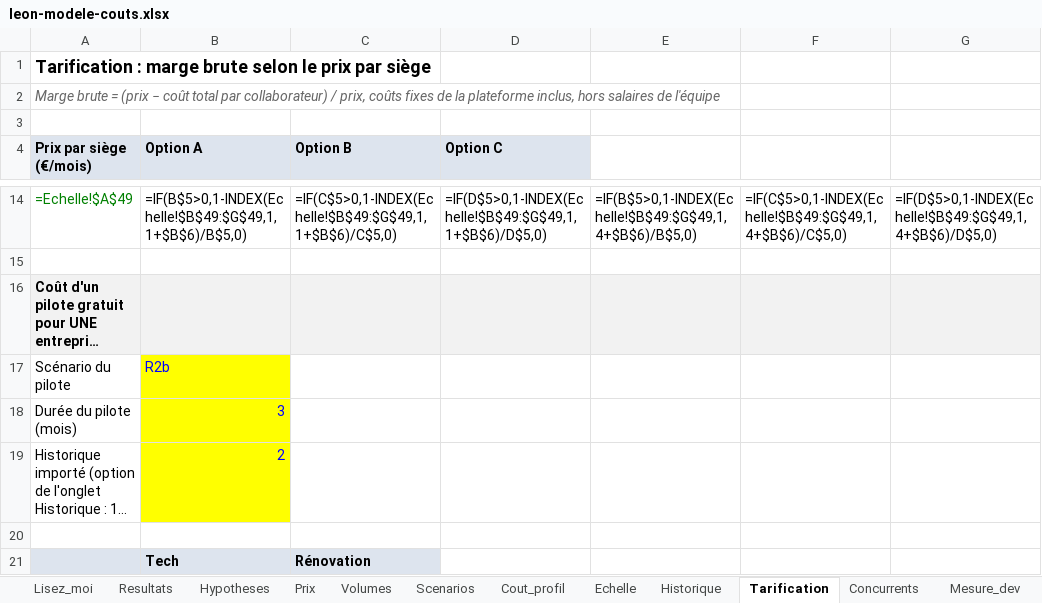
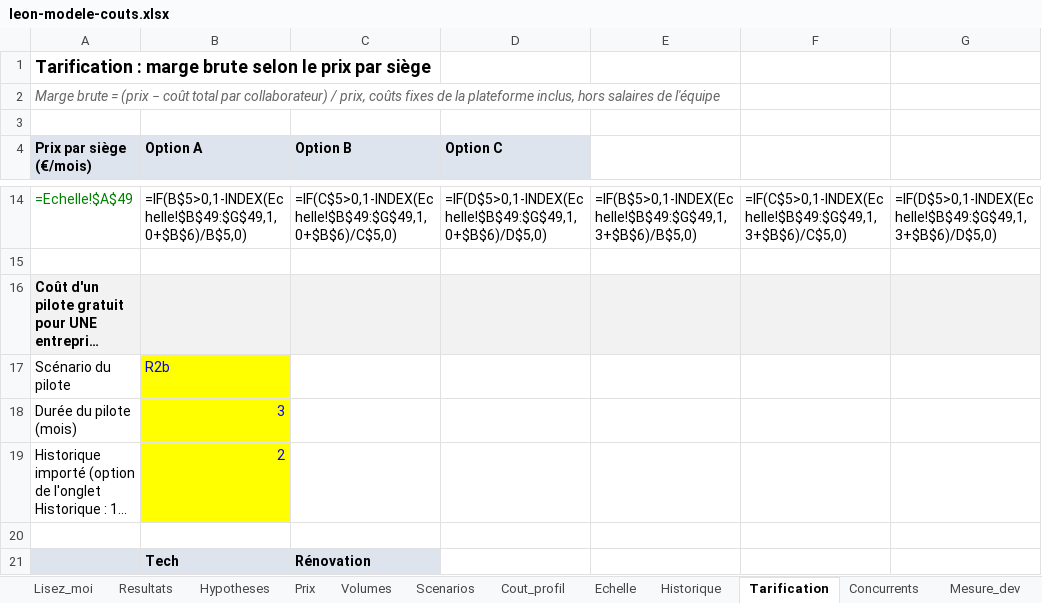
Before and after one commit to DavSperling/leon, an Excel workbook: docs/etudes/couts-2026-10/leon-modele-couts.xlsx, sheet Tarification, drawn as a sheet; only a part is shown, gaps mark what is left out; long unchanged cells end in …; values as stored, in another font and other column widths than the file's, no borders; formulas without a stored value are shown as written; the diff covers the shown part only; the diff names each change by its address in the sheet, - before the commit and + after, or states it on an @@ line.

```diff
--- a/docs/etudes/couts-2026-10/leon-modele-couts.xlsx (sheet Tarification)
+++ b/docs/etudes/couts-2026-10/leon-modele-couts.xlsx (sheet Tarification)
-B14 (Option A): =IF(B$5>0,1-INDEX(Echelle!$B$49:$G$49,1,1+$B$6)/B$5,0)
+B14 (Option A): =IF(B$5>0,1-INDEX(Echelle!$B$49:$G$49,1,0+$B$6)/B$5,0)
-C14 (Option B): =IF(C$5>0,1-INDEX(Echelle!$B$49:$G$49,1,1+$B$6)/C$5,0)
+C14 (Option B): =IF(C$5>0,1-INDEX(Echelle!$B$49:$G$49,1,0+$B$6)/C$5,0)
-D14 (Option C): =IF(D$5>0,1-INDEX(Echelle!$B$49:$G$49,1,1+$B$6)/D$5,0)
+D14 (Option C): =IF(D$5>0,1-INDEX(Echelle!$B$49:$G$49,1,0+$B$6)/D$5,0)
-E14: =IF(B$5>0,1-INDEX(Echelle!$B$49:$G$49,1,4+$B$6)/B$5,0)
+E14: =IF(B$5>0,1-INDEX(Echelle!$B$49:$G$49,1,3+$B$6)/B$5,0)
-F14: =IF(C$5>0,1-INDEX(Echelle!$B$49:$G$49,1,4+$B$6)/C$5,0)
+F14: =IF(C$5>0,1-INDEX(Echelle!$B$49:$G$49,1,3+$B$6)/C$5,0)
-G14: =IF(D$5>0,1-INDEX(Echelle!$B$49:$G$49,1,4+$B$6)/D$5,0)
+G14: =IF(D$5>0,1-INDEX(Echelle!$B$49:$G$49,1,3+$B$6)/D$5,0)
```
Also changed, not shown: 30 edited cells elsewhere in this sheet, 1 other file.
